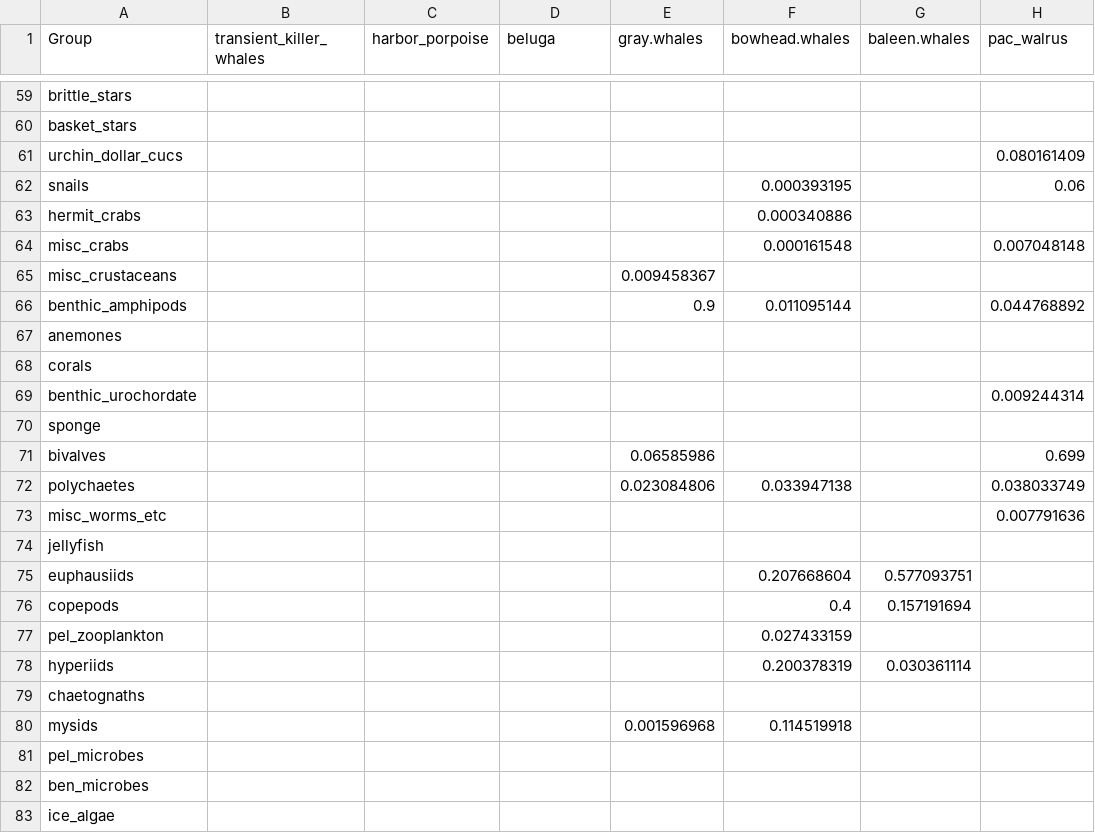
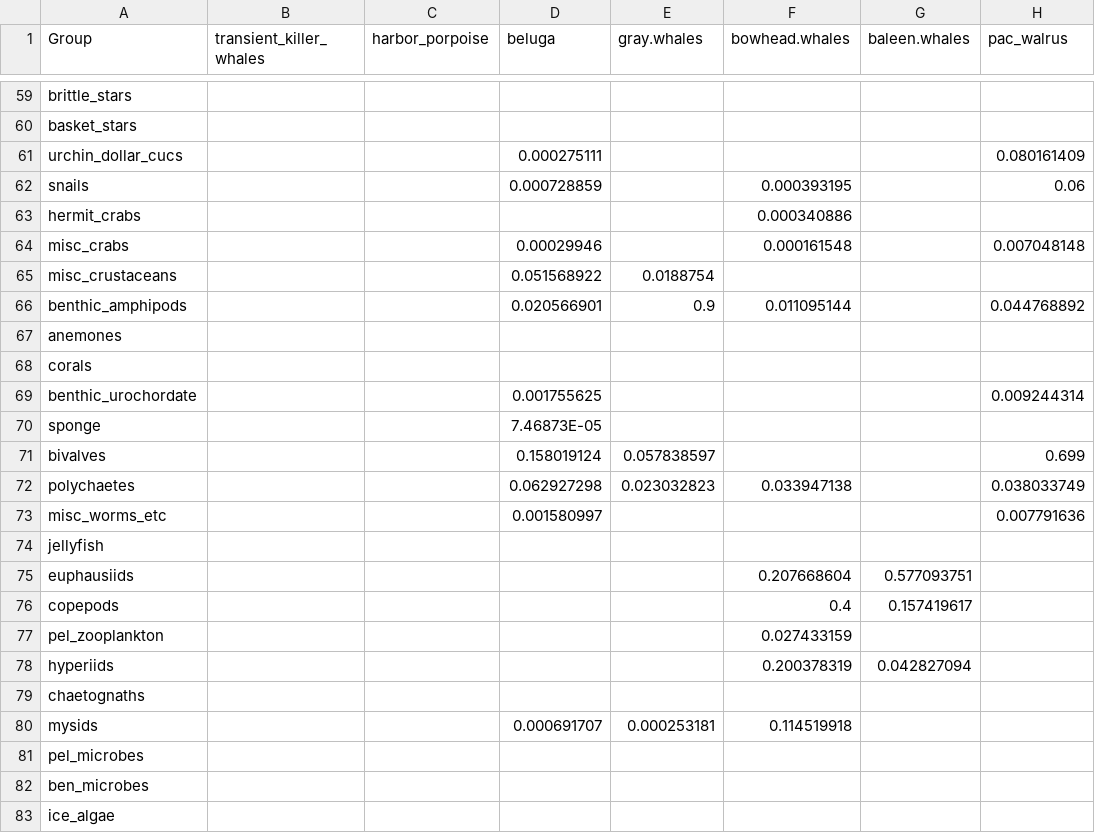
Before and after one commit to aw2113/aclim_nbs_rpath, a CSV file: model/nbs_2010_diet.csv, drawn as a sheet; only a part is shown, gaps mark what is left out; the diff covers the shown part only; the diff names each change by its address in the sheet, - before the commit and + after, or states it on an @@ line.

```diff
--- a/model/nbs_2010_diet.csv
+++ b/model/nbs_2010_diet.csv
-D61 (beluga): (empty)
+D61 (beluga): 0.000275111
-D62 (beluga): (empty)
+D62 (beluga): 0.000728859
-D64 (beluga): (empty)
+D64 (beluga): 0.00029946
-D65 (beluga): (empty)
+D65 (beluga): 0.051568922
-E65 (gray.whales): 0.009458367
+E65 (gray.whales): 0.0188754
-D66 (beluga): (empty)
+D66 (beluga): 0.020566901
-D69 (beluga): (empty)
+D69 (beluga): 0.001755625
-D70 (beluga): (empty)
+D70 (beluga): 7.46873E-05
-D71 (beluga): (empty)
+D71 (beluga): 0.158019124
-E71 (gray.whales): 0.06585986
+E71 (gray.whales): 0.057838597
-D72 (beluga): (empty)
+D72 (beluga): 0.062927298
-E72 (gray.whales): 0.023084806
+E72 (gray.whales): 0.023032823
-D73 (beluga): (empty)
+D73 (beluga): 0.001580997
-G76 (baleen.whales): 0.157191694
+G76 (baleen.whales): 0.157419617
-G78 (baleen.whales): 0.030361114
+G78 (baleen.whales): 0.042827094
-D80 (beluga): (empty)
+D80 (beluga): 0.000691707
-E80 (gray.whales): 0.001596968
+E80 (gray.whales): 0.000253181
```
Also changed, not shown: 41 edited cells elsewhere in this file, model/nbs_2010_base.csv.
